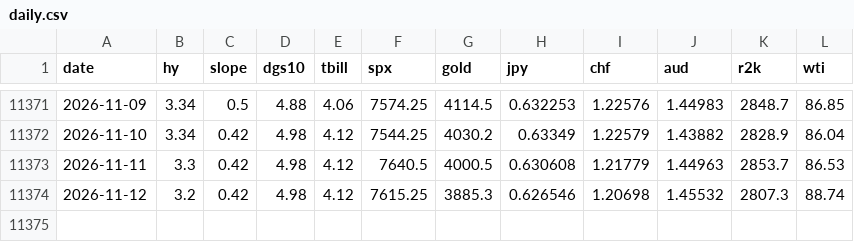
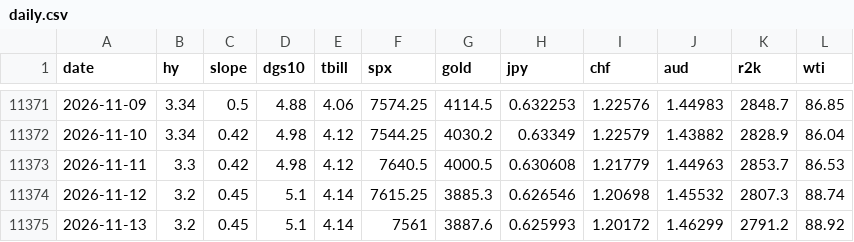
Before and after one commit to jbirnie209/strategy-dashboard, a CSV file: data/daily.csv, drawn as a sheet; only a part is shown, gaps mark what is left out.

```diff
--- a/data/daily.csv
+++ b/data/daily.csv
@@ -11373,2 +11373,3 @@ date,hy,slope,dgs10,tbill,spx,gold,jpy,chf,aud,r2k,wti
 2026-11-11,3.3,0.42,4.98,4.12,7640.5,4000.5,0.630608,1.21779,1.44963,2853.7,86.53
-2026-11-12,3.2,0.42,4.98,4.12,7615.25,3885.3,0.626546,1.20698,1.45532,2807.3,88.74
+2026-11-12,3.2,0.45,5.1,4.14,7615.25,3885.3,0.626546,1.20698,1.45532,2807.3,88.74
+2026-11-13,3.2,0.45,5.1,4.14,7561,3887.6,0.625993,1.20172,1.46299,2791.2,88.92
```
Also changed, not shown: data/fred/BAA10Y.csv, data/fred/DFII10.csv, 4 other files.
